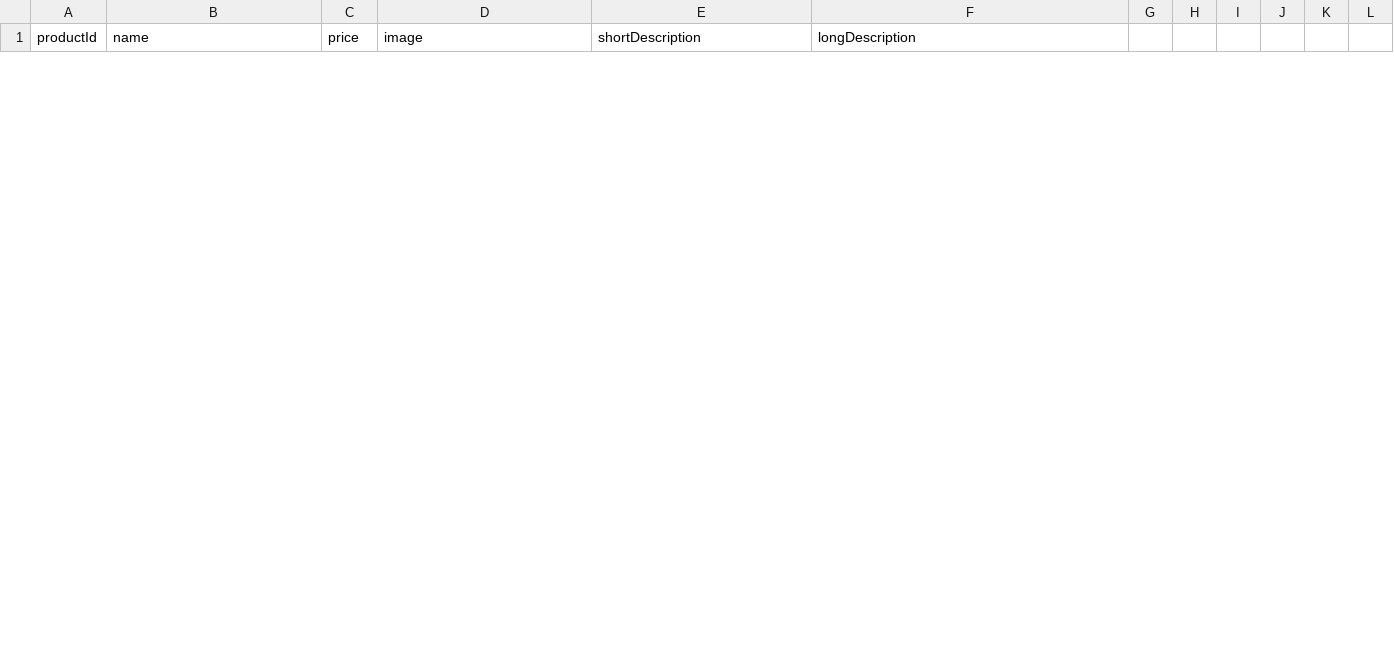
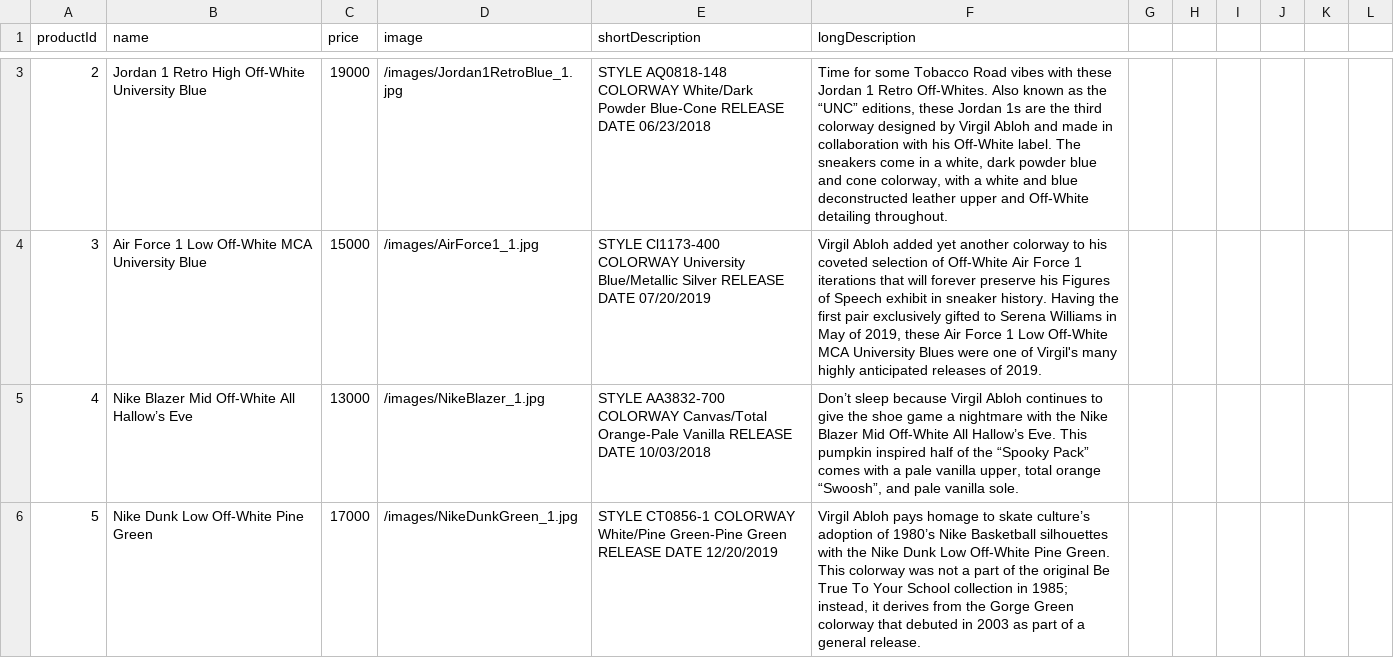
Before and after one commit to timothywlee-zz/off-white-ecommerce-store, a CSV file: products.csv, drawn as a sheet; only a part is shown, gaps mark what is left out; the diff covers the shown part only; the diff names each change by its address in the sheet, - before the commit and + after, or states it on an @@ line.

Commit message:
added new information/images to postgresql

```diff
--- a/products.csv
+++ b/products.csv
+row 3: 2 | Jordan 1 Retro High Off-White University Blue | 19000 | /images/Jordan1RetroBlue_1.jpg | STYLE AQ0818-148 COLORWAY White/Dark Powder Blue-Cone RELEASE DATE 06/23/2018 | Time for some Tobacco Road vibes with these Jordan 1 Retro Off-Whites. Also known as the “UNC” editions, these Jordan 1s are the third colorway designed by Virgil Abloh and made in collaboration with his Off-White label. The sneakers come in a white, dark powder blue and cone colorway, with a white and blue deconstructed leather upper and Off-White detailing throughout.
+row 4: 3 | Air Force 1 Low Off-White MCA University Blue | 15000 | /images/AirForce1_1.jpg | STYLE Cl1173-400 COLORWAY University Blue/Metallic Silver RELEASE DATE 07/20/2019 | Virgil Abloh added yet another colorway to his coveted selection of Off-White Air Force 1 iterations that will forever preserve his Figures of Speech exhibit in sneaker history. Having the first pair exclusively gifted to Serena Williams in May of 2019, these Air Force 1 Low Off-White MCA University Blues were one of Virgil's many highly anticipated releases of 2019.
+row 5: 4 | Nike Blazer Mid Off-White All Hallow’s Eve | 13000 | /images/NikeBlazer_1.jpg | STYLE AA3832-700 COLORWAY Canvas/Total Orange-Pale Vanilla RELEASE DATE 10/03/2018 | Don’t sleep because Virgil Abloh continues to give the shoe game a nightmare with the Nike Blazer Mid Off-White All Hallow’s Eve. This pumpkin inspired half of the “Spooky Pack” comes with a pale vanilla upper, total orange “Swoosh”, and pale vanilla sole.
+row 6: 5 | Nike Dunk Low Off-White Pine Green | 17000 | /images/NikeDunkGreen_1.jpg | STYLE CT0856-1 COLORWAY White/Pine Green-Pine Green RELEASE DATE 12/20/2019 | Virgil Abloh pays homage to skate culture’s adoption of 1980’s Nike Basketball silhouettes with the Nike Dunk Low Off-White Pine Green. This colorway was not a part of the original Be True To Your School collection in 1985; instead, it derives from the Gorge Green colorway that debuted in 2003 as part of a general release.
```
Also changed, not shown: 5 added rows and 6 removed rows elsewhere in this file, 44 other files.
